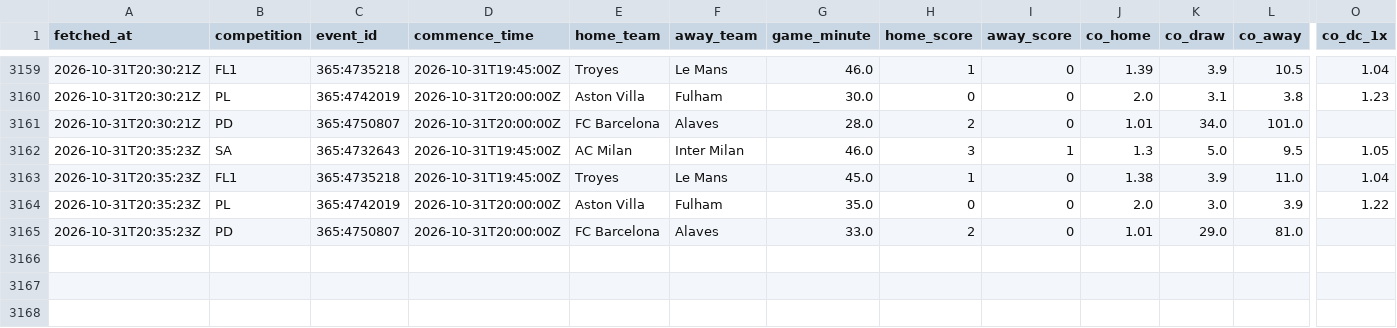
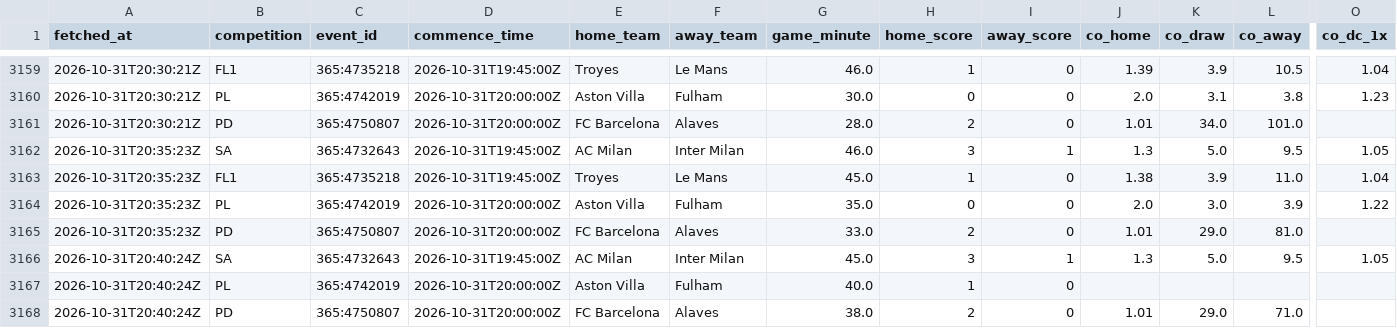
Before and after one commit to ecastc2607-cmd/football_prediction, a CSV file: data/tracking/live_odds_snapshots.csv, drawn as a sheet; only a part is shown, gaps mark what is left out; rows hold the shown columns only; the diff names each change by its address in the sheet, - before the commit and + after, or states it on an @@ line.

```diff
--- a/data/tracking/live_odds_snapshots.csv
+++ b/data/tracking/live_odds_snapshots.csv
+row 3166: 2026-10-31T20:40:24Z | SA | 365:4732643 | 2026-10-31T19:45:00Z | AC Milan | Inter Milan | 45.0 | 3 | 1 | 1.3 | 5.0 | 9.5 | 1.05
+row 3167: 2026-10-31T20:40:24Z | PL | 365:4742019 | 2026-10-31T20:00:00Z | Aston Villa | Fulham | 40.0 | 1 | 0
+row 3168: 2026-10-31T20:40:24Z | PD | 365:4750807 | 2026-10-31T20:00:00Z | FC Barcelona | Alaves | 38.0 | 2 | 0 | 1.01 | 29.0 | 71.0
```
Also changed, not shown: data/tracking/live_snapshots.csv.
